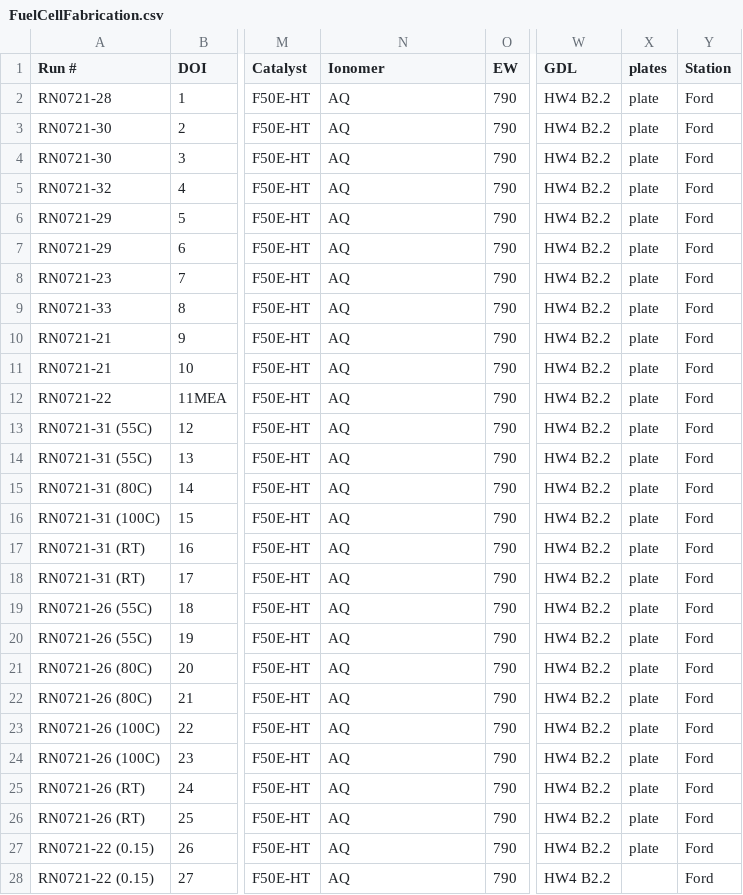
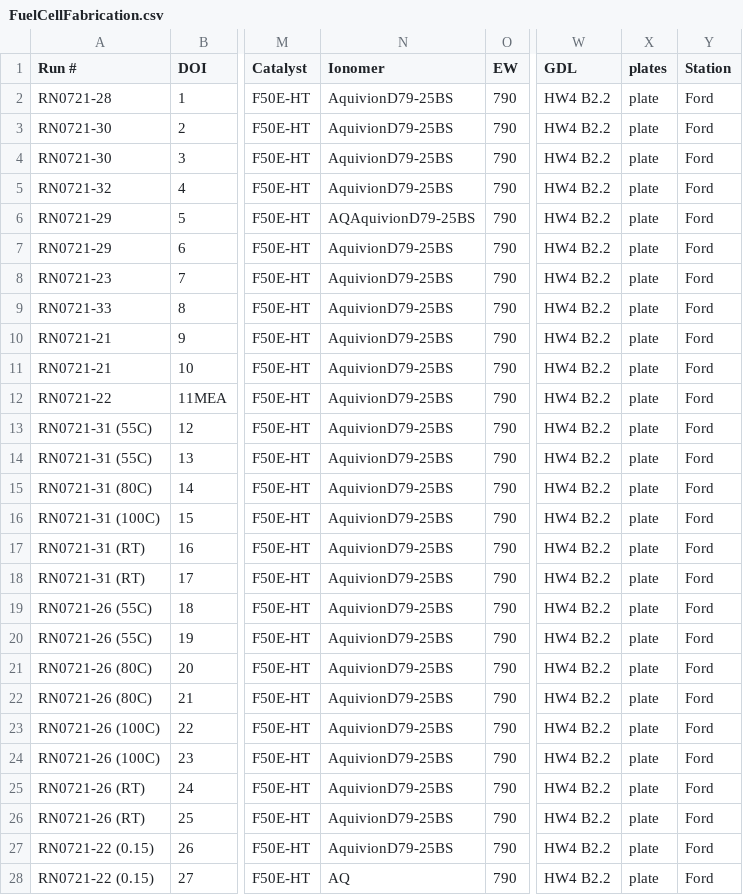
Before and after one commit to IEK-13/MatGraphAI, a CSV file: Mat2DevPlatform/Mat2DevAPI/data/FuelCellFabrication.csv, drawn as a sheet; only a part is shown, gaps mark what is left out; the diff names each change by its address in the sheet, - before the commit and + after, or states it on an @@ line.

```diff
--- a/Mat2DevPlatform/Mat2DevAPI/data/FuelCellFabrication.csv
+++ b/Mat2DevPlatform/Mat2DevAPI/data/FuelCellFabrication.csv
-N2:N5 (Ionomer): AQ
+N2:N5 (Ionomer): AquivionD79-25BS
-N6 (Ionomer): AQ
+N6 (Ionomer): AQAquivionD79-25BS
-N7:N27 (Ionomer): AQ
+N7:N27 (Ionomer): AquivionD79-25BS
-X28 (plates): (empty)
+X28 (plates): plate
```
Also changed, not shown: 1 other file.
